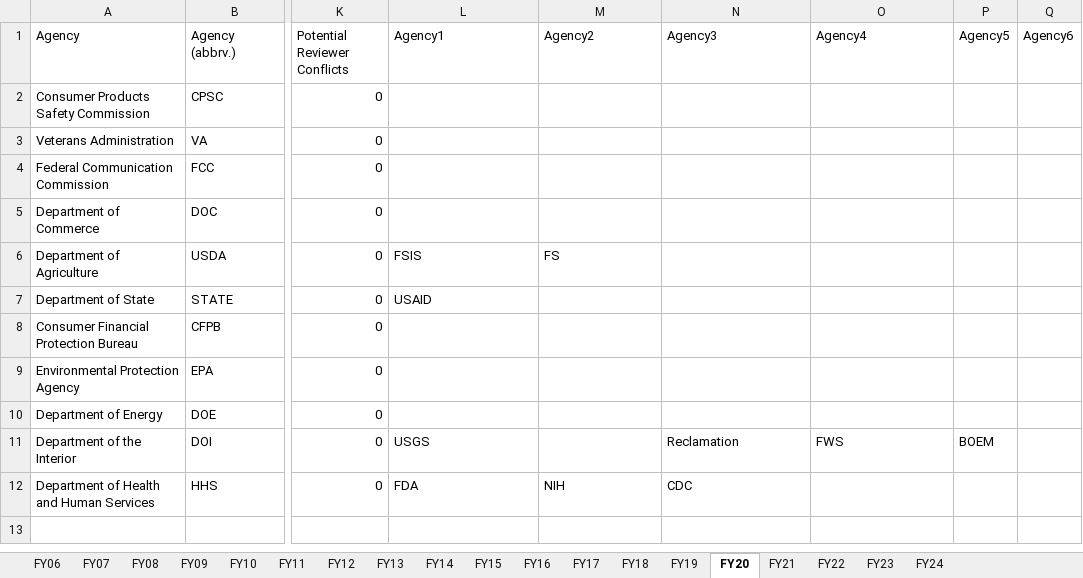
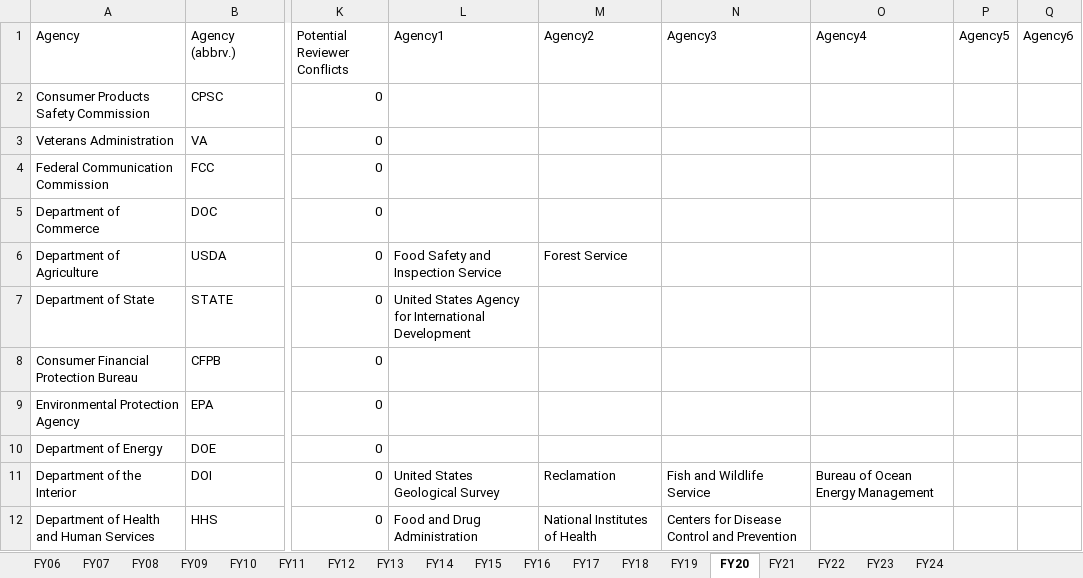
Before and after one commit to infopolicy/iqa, an Excel workbook: bin/peer_review_source.xlsx, sheet FY20, drawn as a sheet; only a part is shown, gaps mark what is left out; values as stored, in another font and other column widths than the file's, no borders; the diff names each change by its address in the sheet, - before the commit and + after, or states it on an @@ line.

Commit message:
cleaned-up agency names in post-FY19 peer review source files, re-ran csv script

```diff
--- a/bin/peer_review_source.xlsx (sheet FY20)
+++ b/bin/peer_review_source.xlsx (sheet FY20)
-L6 (Agency1): FSIS
+L6 (Agency1): Food Safety and Inspection Service
-M6 (Agency2): FS
+M6 (Agency2): Forest Service
-L7 (Agency1): USAID
+L7 (Agency1): United States Agency for International Development
-L11 (Agency1): USGS
+L11 (Agency1): United States Geological Survey
-M11 (Agency2): (empty)
+M11 (Agency2): Reclamation
-N11 (Agency3): Reclamation
+N11 (Agency3): Fish and Wildlife Service
-O11 (Agency4): FWS
+O11 (Agency4): Bureau of Ocean Energy Management
-P11 (Agency5): BOEM
+P11 (Agency5): (empty)
-L12 (Agency1): FDA
+L12 (Agency1): Food and Drug Administration
-M12 (Agency2): NIH
+M12 (Agency2): National Institutes of Health
-N12 (Agency3): CDC
+N12 (Agency3): Centers for Disease Control and Prevention
```
Also changed, not shown: sheet FY24, sheet FY21, sheet FY19, sheet FY22, sheet FY23, sheet FY06, 6 other files.
